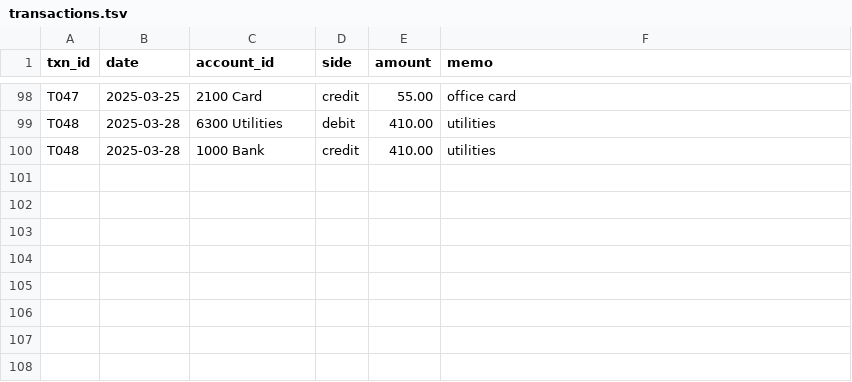
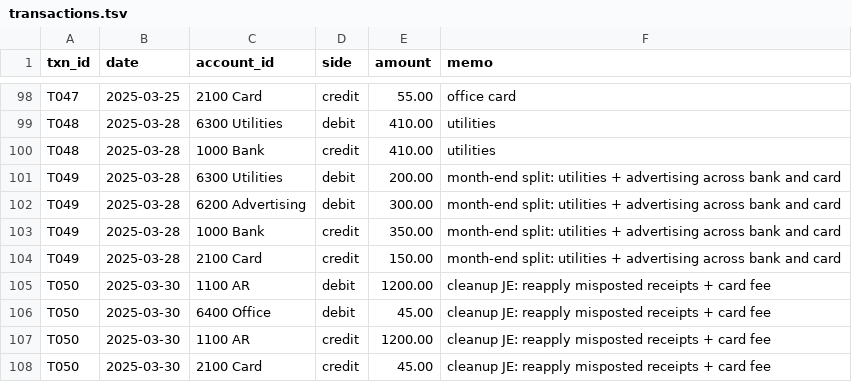
Before and after one commit to tomhallmain/AccountingLogicMap, a TSV file: data/sample/transactions.tsv, drawn as a sheet; only a part is shown, gaps mark what is left out.

```diff
--- a/data/sample/transactions.tsv
+++ b/data/sample/transactions.tsv
@@ -100 +100,9 @@ T048	2025-03-28	6300 Utilities	debit	410.00	utilities
 T048	2025-03-28	1000 Bank	credit	410.00	utilities
+T049	2025-03-28	6300 Utilities	debit	200.00	month-end split: utilities + advertising across bank and card
+T049	2025-03-28	6200 Advertising	debit	300.00	month-end split: utilities + advertising across bank and card
+T049	2025-03-28	1000 Bank	credit	350.00	month-end split: utilities + advertising across bank and card
+T049	2025-03-28	2100 Card	credit	150.00	month-end split: utilities + advertising across bank and card
+T050	2025-03-30	1100 AR	debit	1200.00	cleanup JE: reapply misposted receipts + card fee
+T050	2025-03-30	6400 Office	debit	45.00	cleanup JE: reapply misposted receipts + card fee
+T050	2025-03-30	1100 AR	credit	1200.00	cleanup JE: reapply misposted receipts + card fee
+T050	2025-03-30	2100 Card	credit	45.00	cleanup JE: reapply misposted receipts + card fee
```
Also changed, not shown: 17 other files.
